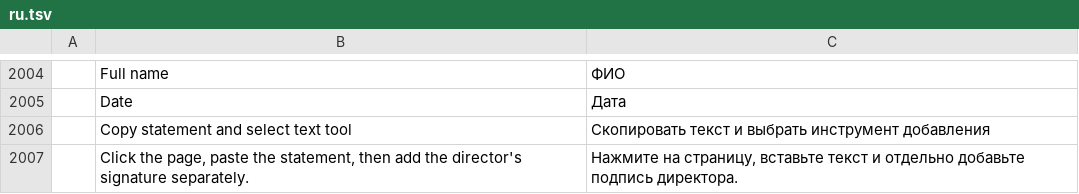
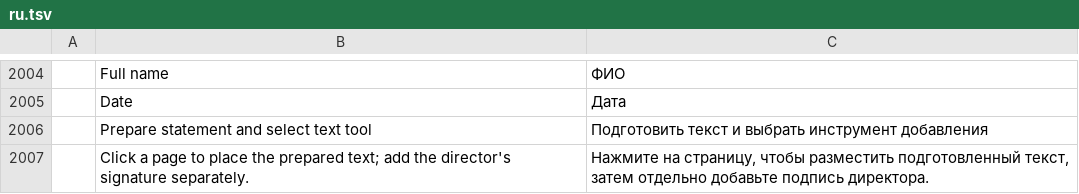
Before and after one commit to maxliv234-star/pdfcraft, a TSV file: crates/ui-egui/src/i18n/ru.tsv, drawn as a sheet; only a part is shown, gaps mark what is left out.

Commit message:
Prefill PDF text insertion with translation verification statement

```diff
--- a/crates/ui-egui/src/i18n/ru.tsv
+++ b/crates/ui-egui/src/i18n/ru.tsv
@@ -2005,3 +2005,3 @@
 	Date	Дата
-	Copy statement and select text tool	Скопировать текст и выбрать инструмент добавления
-	Click the page, paste the statement, then add the director's signature separately.	Нажмите на страницу, вставьте текст и отдельно добавьте подпись директора.
+	Prepare statement and select text tool	Подготовить текст и выбрать инструмент добавления
+	Click a page to place the prepared text; add the director's signature separately.	Нажмите на страницу, чтобы разместить подготовленный текст, затем отдельно добавьте подпись директора.
```
